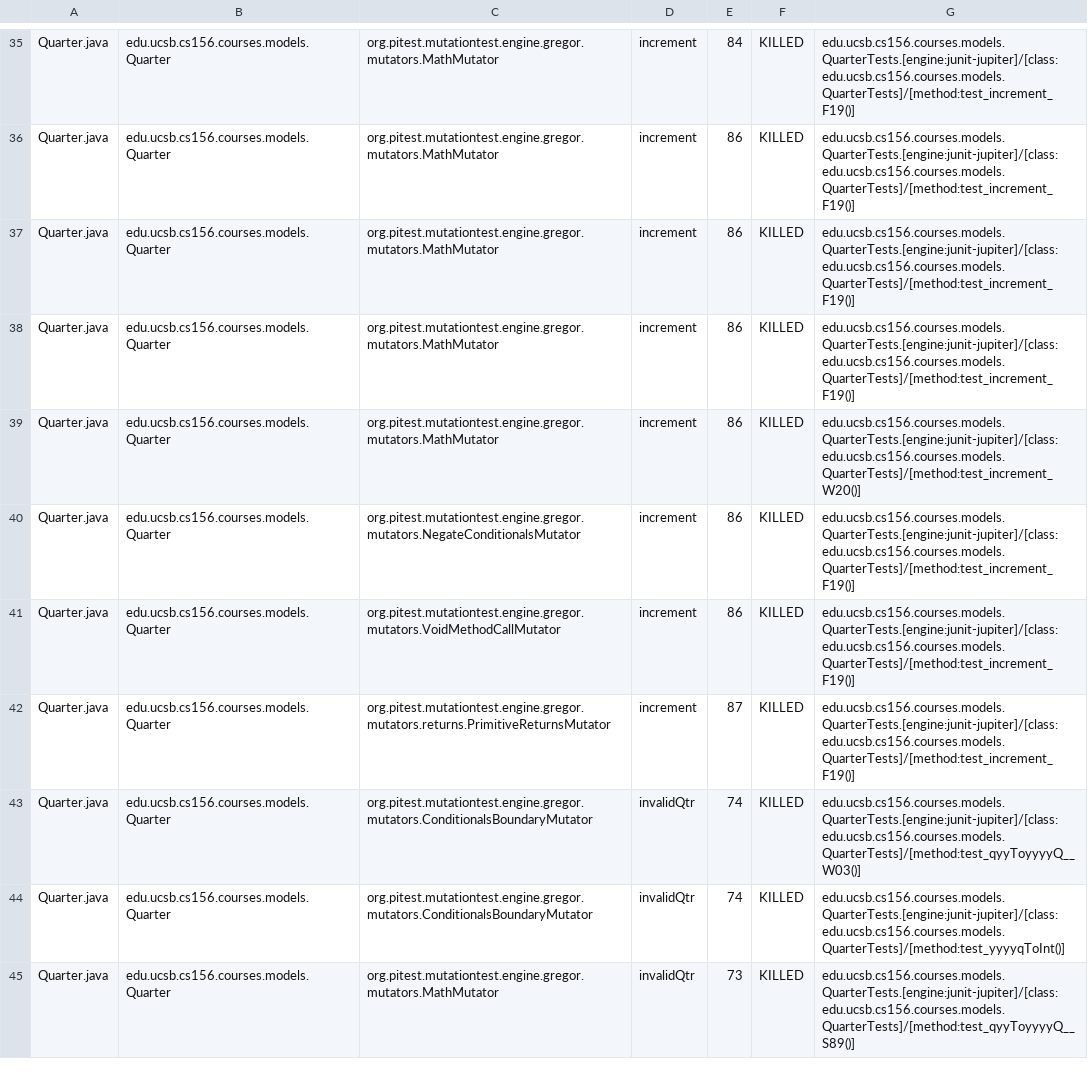
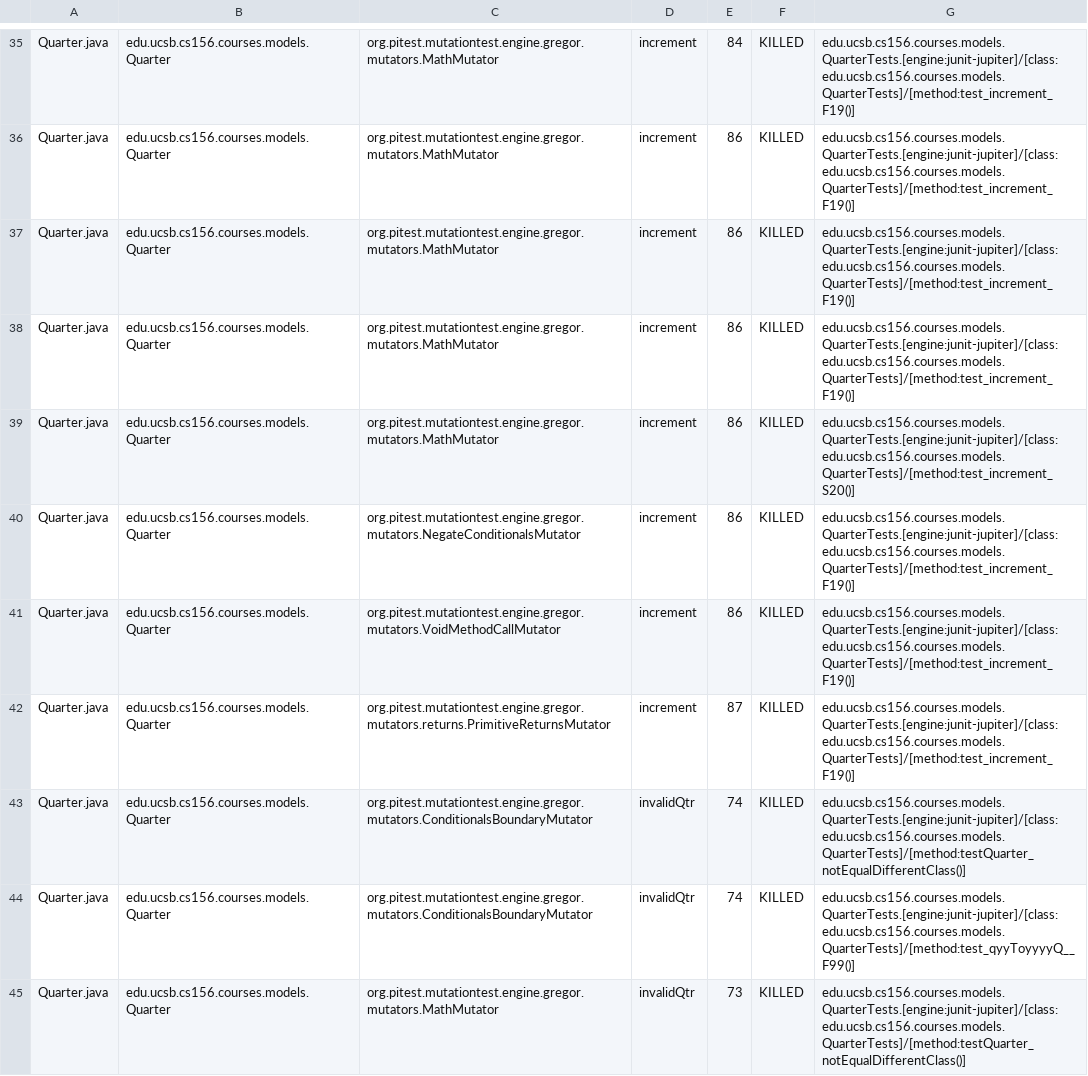
Before and after one commit to ucsb-cs156-w24/proj-courses-w24-5pm-1, a CSV file: prs/34/pitest/mutations.csv, drawn as a sheet; only a part is shown, gaps mark what is left out; the diff covers the shown part only.

Commit message:
Deploying to gh-pages from @ ucsb-cs156-w24/proj-courses-w24-5pm-1@d8a5393571c90b5cf761f98c24f391291dcb59f7 🚀

```diff
--- a/prs/34/pitest/mutations.csv
+++ b/prs/34/pitest/mutations.csv
@@ -38,3 +38,3 @@ Quarter.java,edu.ucsb.cs156.courses.models.Quarter,org.pitest.mutationtest.engin
 Quarter.java,edu.ucsb.cs156.courses.models.Quarter,org.pitest.mutationtest.engine.gregor.mutators.MathMutator,increment,86,KILLED,edu.ucsb.cs156.courses.models.QuarterTests.[engine:junit-jupiter]/[class:edu.ucsb.cs156.courses.models.QuarterTests]/[method:test_increment_F19()]
-Quarter.java,edu.ucsb.cs156.courses.models.Quarter,org.pitest.mutationtest.engine.gregor.mutators.MathMutator,increment,86,KILLED,edu.ucsb.cs156.courses.models.QuarterTests.[engine:junit-jupiter]/[class:edu.ucsb.cs156.courses.models.QuarterTests]/[method:test_increment_W20()]
+Quarter.java,edu.ucsb.cs156.courses.models.Quarter,org.pitest.mutationtest.engine.gregor.mutators.MathMutator,increment,86,KILLED,edu.ucsb.cs156.courses.models.QuarterTests.[engine:junit-jupiter]/[class:edu.ucsb.cs156.courses.models.QuarterTests]/[method:test_increment_S20()]
 Quarter.java,edu.ucsb.cs156.courses.models.Quarter,org.pitest.mutationtest.engine.gregor.mutators.NegateConditionalsMutator,increment,86,KILLED,edu.ucsb.cs156.courses.models.QuarterTests.[engine:junit-jupiter]/[class:edu.ucsb.cs156.courses.models.QuarterTests]/[method:test_increment_F19()]
@@ -42,4 +42,4 @@ Quarter.java,edu.ucsb.cs156.courses.models.Quarter,org.pitest.mutationtest.engin
 Quarter.java,edu.ucsb.cs156.courses.models.Quarter,org.pitest.mutationtest.engine.gregor.mutators.returns.PrimitiveReturnsMutator,increment,87,KILLED,edu.ucsb.cs156.courses.models.QuarterTests.[engine:junit-jupiter]/[class:edu.ucsb.cs156.courses.models.QuarterTests]/[method:test_increment_F19()]
-Quarter.java,edu.ucsb.cs156.courses.models.Quarter,org.pitest.mutationtest.engine.gregor.mutators.ConditionalsBoundaryMutator,invalidQtr,74,KILLED,edu.ucsb.cs156.courses.models.QuarterTests.[engine:junit-jupiter]/[class:edu.ucsb.cs156.courses.models.QuarterTests]/[method:test_qyyToyyyyQ__W03()]
-Quarter.java,edu.ucsb.cs156.courses.models.Quarter,org.pitest.mutationtest.engine.gregor.mutators.ConditionalsBoundaryMutator,invalidQtr,74,KILLED,edu.ucsb.cs156.courses.models.QuarterTests.[engine:junit-jupiter]/[class:edu.ucsb.cs156.courses.models.QuarterTests]/[method:test_yyyyqToInt()]
-Quarter.java,edu.ucsb.cs156.courses.models.Quarter,org.pitest.mutationtest.engine.gregor.mutators.MathMutator,invalidQtr,73,KILLED,edu.ucsb.cs156.courses.models.QuarterTests.[engine:junit-jupiter]/[class:edu.ucsb.cs156.courses.models.QuarterTests]/[method:test_qyyToyyyyQ__S89()]
+Quarter.java,edu.ucsb.cs156.courses.models.Quarter,org.pitest.mutationtest.engine.gregor.mutators.ConditionalsBoundaryMutator,invalidQtr,74,KILLED,edu.ucsb.cs156.courses.models.QuarterTests.[engine:junit-jupiter]/[class:edu.ucsb.cs156.courses.models.QuarterTests]/[method:testQuarter_notEqualDifferentClass()]
+Quarter.java,edu.ucsb.cs156.courses.models.Quarter,org.pitest.mutationtest.engine.gregor.mutators.ConditionalsBoundaryMutator,invalidQtr,74,KILLED,edu.ucsb.cs156.courses.models.QuarterTests.[engine:junit-jupiter]/[class:edu.ucsb.cs156.courses.models.QuarterTests]/[method:test_qyyToyyyyQ__F99()]
+Quarter.java,edu.ucsb.cs156.courses.models.Quarter,org.pitest.mutationtest.engine.gregor.mutators.MathMutator,invalidQtr,73,KILLED,edu.ucsb.cs156.courses.models.QuarterTests.[engine:junit-jupiter]/[class:edu.ucsb.cs156.courses.models.QuarterTests]/[method:testQuarter_notEqualDifferentClass()]
```
Also changed, not shown: 66 edited cells elsewhere in this file, 39 other files.
